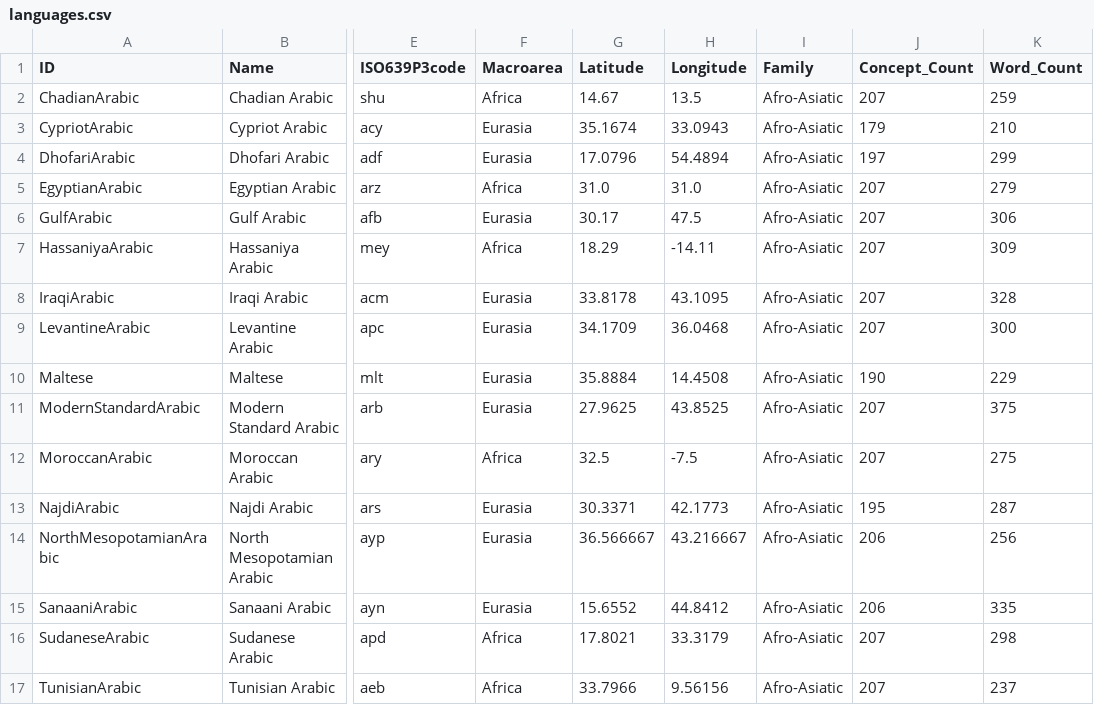
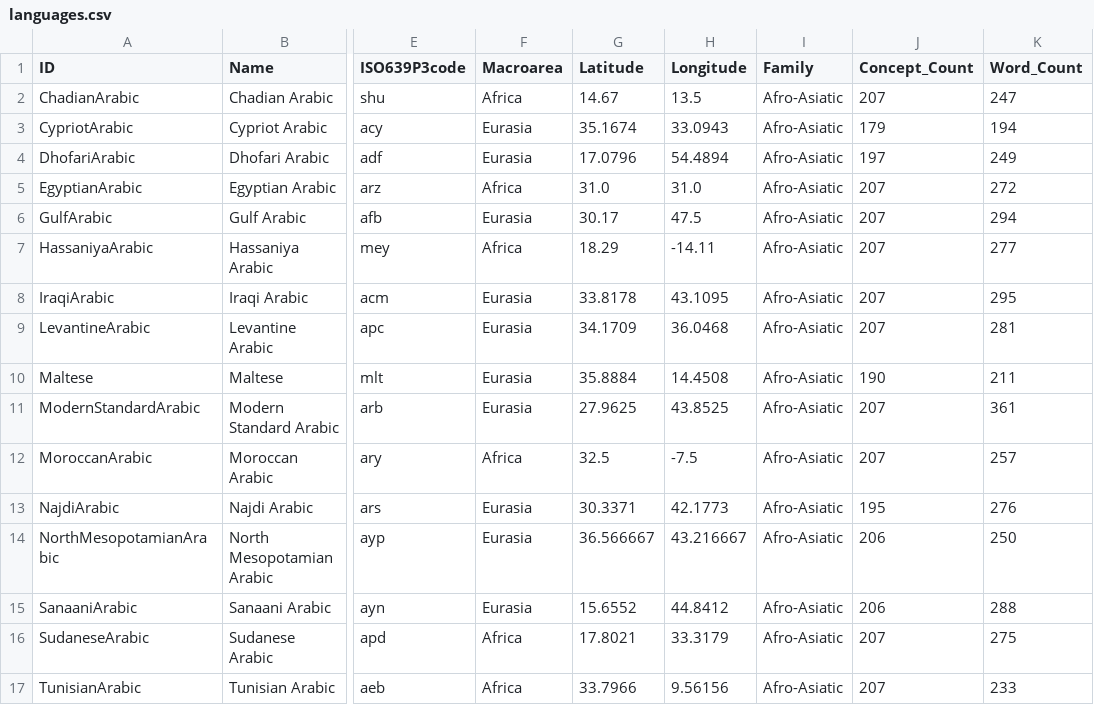
Before and after one commit to pgeorgis/LST_MScThesis, a CSV file: Datasets/Arabic/languages.csv, drawn as a sheet; only a part is shown, gaps mark what is left out; the diff names each change by its address in the sheet, - before the commit and + after, or states it on an @@ line.

Commit message:
Updated Arabic data/cognate classes

```diff
--- a/Datasets/Arabic/languages.csv
+++ b/Datasets/Arabic/languages.csv
-K2 (Word_Count): 259
+K2 (Word_Count): 247
-K3 (Word_Count): 210
+K3 (Word_Count): 194
-K4 (Word_Count): 299
+K4 (Word_Count): 249
-K5 (Word_Count): 279
+K5 (Word_Count): 272
-K6 (Word_Count): 306
+K6 (Word_Count): 294
-K7 (Word_Count): 309
+K7 (Word_Count): 277
-K8 (Word_Count): 328
+K8 (Word_Count): 295
-K9 (Word_Count): 300
+K9 (Word_Count): 281
-K10 (Word_Count): 229
+K10 (Word_Count): 211
-K11 (Word_Count): 375
+K11 (Word_Count): 361
-K12 (Word_Count): 275
+K12 (Word_Count): 257
-K13 (Word_Count): 287
+K13 (Word_Count): 276
-K14 (Word_Count): 256
+K14 (Word_Count): 250
-K15 (Word_Count): 335
+K15 (Word_Count): 288
-K16 (Word_Count): 298
+K16 (Word_Count): 275
-K17 (Word_Count): 237
+K17 (Word_Count): 233
```
Also changed, not shown: 5 other files.
